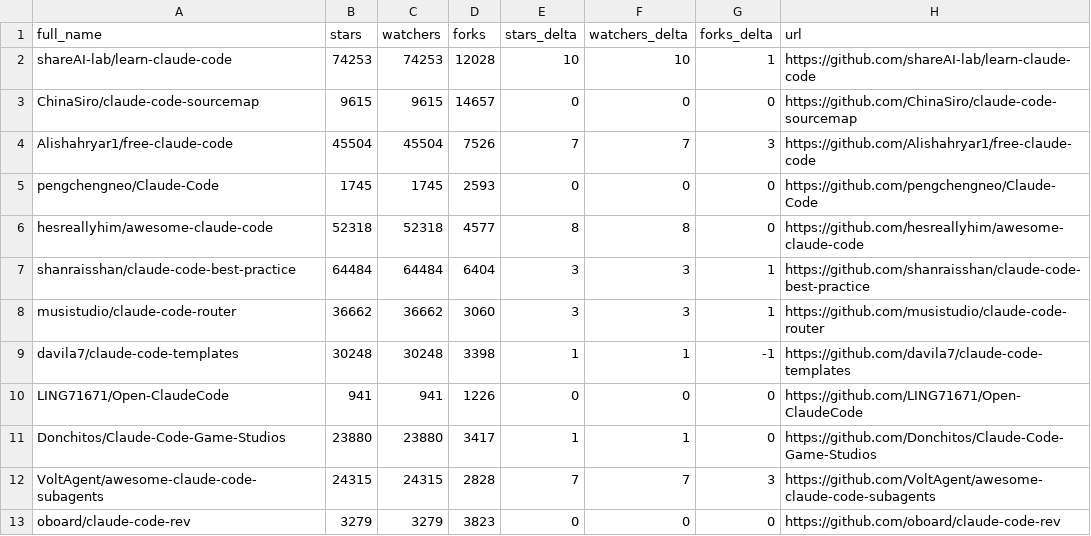
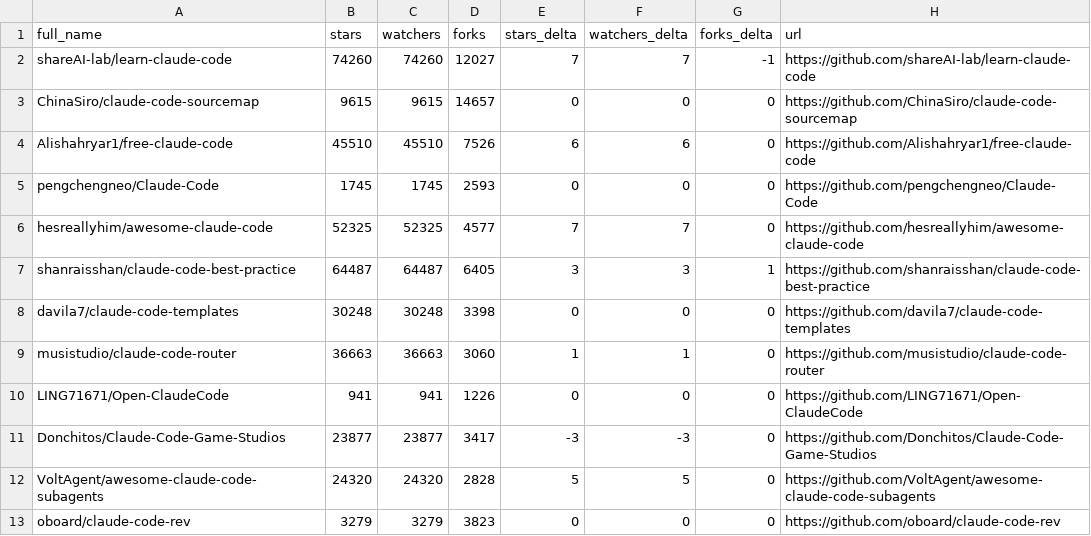
Before and after one commit to mattburnham/awesome-claude-code, a CSV file: data/repo-ticker.csv, drawn as a sheet; only a part is shown; the diff covers the shown part only.

```diff
--- a/data/repo-ticker.csv
+++ b/data/repo-ticker.csv
@@ -1,13 +1,13 @@
 full_name,stars,watchers,forks,stars_delta,watchers_delta,forks_delta,url
-shareAI-lab/learn-claude-code,74253,74253,12028,10,10,1,https://github.com/shareAI-lab/learn-claude-code
+shareAI-lab/learn-claude-code,74260,74260,12027,7,7,-1,https://github.com/shareAI-lab/learn-claude-code
 ChinaSiro/claude-code-sourcemap,9615,9615,14657,0,0,0,https://github.com/ChinaSiro/claude-code-sourcemap
-Alishahryar1/free-claude-code,45504,45504,7526,7,7,3,https://github.com/Alishahryar1/free-claude-code
+Alishahryar1/free-claude-code,45510,45510,7526,6,6,0,https://github.com/Alishahryar1/free-claude-code
 pengchengneo/Claude-Code,1745,1745,2593,0,0,0,https://github.com/pengchengneo/Claude-Code
-hesreallyhim/awesome-claude-code,52318,52318,4577,8,8,0,https://github.com/hesreallyhim/awesome-claude-code
-shanraisshan/claude-code-best-practice,64484,64484,6404,3,3,1,https://github.com/shanraisshan/claude-code-best-practice
-musistudio/claude-code-router,36662,36662,3060,3,3,1,https://github.com/musistudio/claude-code-router
-davila7/claude-code-templates,30248,30248,3398,1,1,-1,https://github.com/davila7/claude-code-templates
+hesreallyhim/awesome-claude-code,52325,52325,4577,7,7,0,https://github.com/hesreallyhim/awesome-claude-code
+shanraisshan/claude-code-best-practice,64487,64487,6405,3,3,1,https://github.com/shanraisshan/claude-code-best-practice
+davila7/claude-code-templates,30248,30248,3398,0,0,0,https://github.com/davila7/claude-code-templates
+musistudio/claude-code-router,36663,36663,3060,1,1,0,https://github.com/musistudio/claude-code-router
 LING71671/Open-ClaudeCode,941,941,1226,0,0,0,https://github.com/LING71671/Open-ClaudeCode
-Donchitos/Claude-Code-Game-Studios,23880,23880,3417,1,1,0,https://github.com/Donchitos/Claude-Code-Game-Studios
-VoltAgent/awesome-claude-code-subagents,24315,24315,2828,7,7,3,https://github.com/VoltAgent/awesome-claude-code-subagents
+Donchitos/Claude-Code-Game-Studios,23877,23877,3417,-3,-3,0,https://github.com/Donchitos/Claude-Code-Game-Studios
+VoltAgent/awesome-claude-code-subagents,24320,24320,2828,5,5,0,https://github.com/VoltAgent/awesome-claude-code-subagents
 oboard/claude-code-rev,3279,3279,3823,0,0,0,https://github.com/oboard/claude-code-rev
```
Also changed, not shown: 4 added rows, 4 removed rows, 3 moved rows and 78 edited cells elsewhere in this file, 2 other files.
